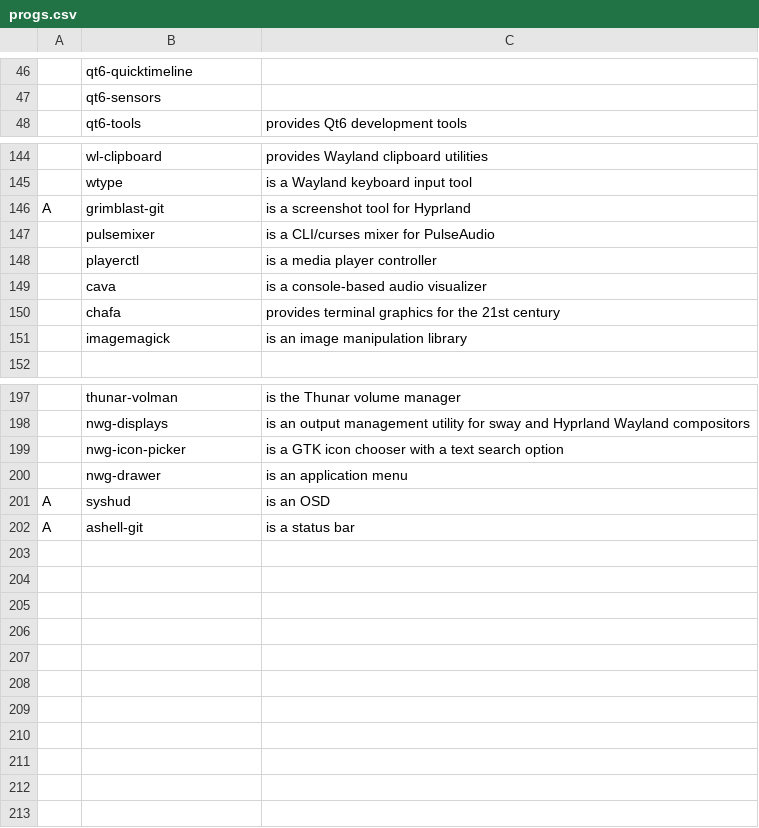
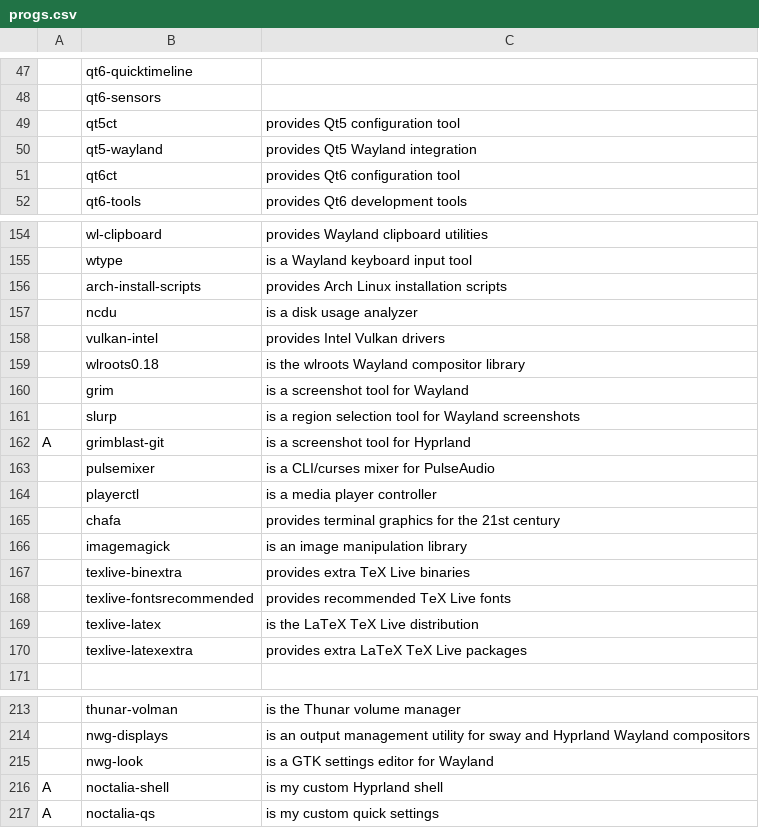
Before and after one commit to sudo-Tiz/LARBRE, a CSV file: progs.csv, drawn as a sheet; only a part is shown, gaps mark what is left out; removed rows and columns are numbered as before the commit, all else as after; the diff covers the shown part only; the diff names each change by its address in the sheet, - before the commit and + after, or states it on an @@ line.

Commit message:
update package list and readme

```diff
--- a/progs.csv
+++ b/progs.csv
+row 49:  | qt5ct | provides Qt5 configuration tool
+row 50:  | qt5-wayland | provides Qt5 Wayland integration
+row 51:  | qt6ct | provides Qt6 configuration tool
+row 156:  | arch-install-scripts | provides Arch Linux installation scripts
+row 157:  | ncdu | is a disk usage analyzer
+row 158:  | vulkan-intel | provides Intel Vulkan drivers
+row 159:  | wlroots0.18 | is the wlroots Wayland compositor library
+row 160:  | grim | is a screenshot tool for Wayland
+row 161:  | slurp | is a region selection tool for Wayland screenshots
-row 149:  | cava | is a console-based audio visualizer
+row 167:  | texlive-binextra | provides extra TeX Live binaries
+row 168:  | texlive-fontsrecommended | provides recommended TeX Live fonts
+row 169:  | texlive-latex | is the LaTeX TeX Live distribution
+row 170:  | texlive-latexextra | provides extra LaTeX TeX Live packages
-row 199:  | nwg-icon-picker | is a GTK icon chooser with a text search option
-row 200:  | nwg-drawer | is an application menu
-row 201: A | syshud | is an OSD
+row 215:  | nwg-look | is a GTK settings editor for Wayland
-B216: ashell-git
+B216: noctalia-shell
-C216: is a status bar
+C216: is my custom Hyprland shell
+row 217: A | noctalia-qs | is my custom quick settings
```
Also changed, not shown: 17 added rows and 13 removed rows elsewhere in this file, 2 other files.
